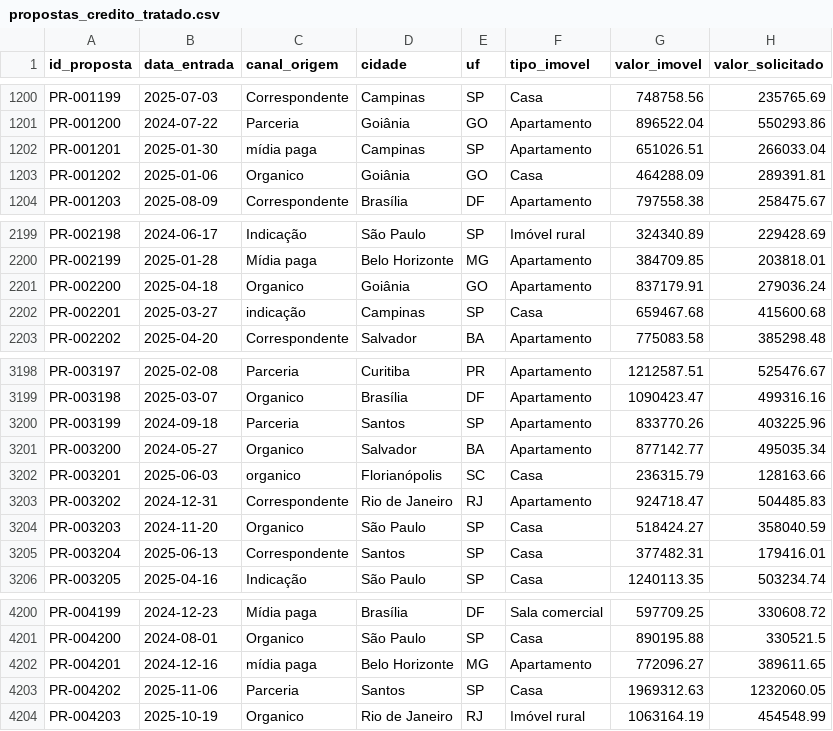
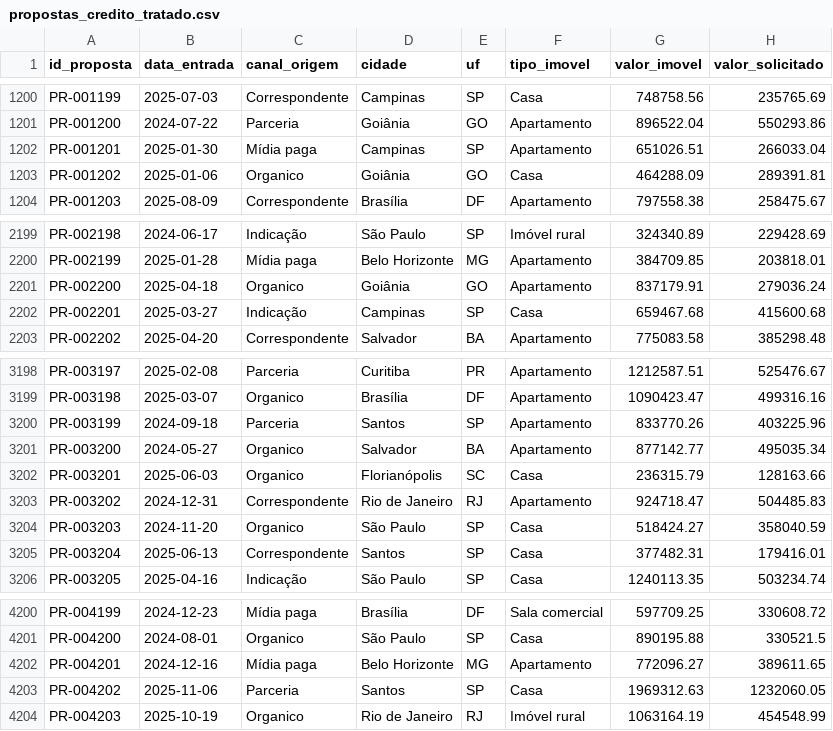
Before and after one commit to vicvictorius/bari-case, a CSV file: parte1_diagnostico/propostas_credito_tratado.csv, drawn as a sheet; only a part is shown, gaps mark what is left out; the diff names each change by its address in the sheet, - before the commit and + after, or states it on an @@ line.

Commit message:
feat(parte1): diagnóstico do funil, definição de métricas e ajustes no tratamento

```diff
--- a/parte1_diagnostico/propostas_credito_tratado.csv
+++ b/parte1_diagnostico/propostas_credito_tratado.csv
-C1202 (canal_origem): mídia paga
+C1202 (canal_origem): Mídia paga
-C2202 (canal_origem): indicação
+C2202 (canal_origem): Indicação
-C3202 (canal_origem): organico
+C3202 (canal_origem): Organico
-C4202 (canal_origem): mídia paga
+C4202 (canal_origem): Mídia paga
```
Also changed, not shown: 8 other files.
